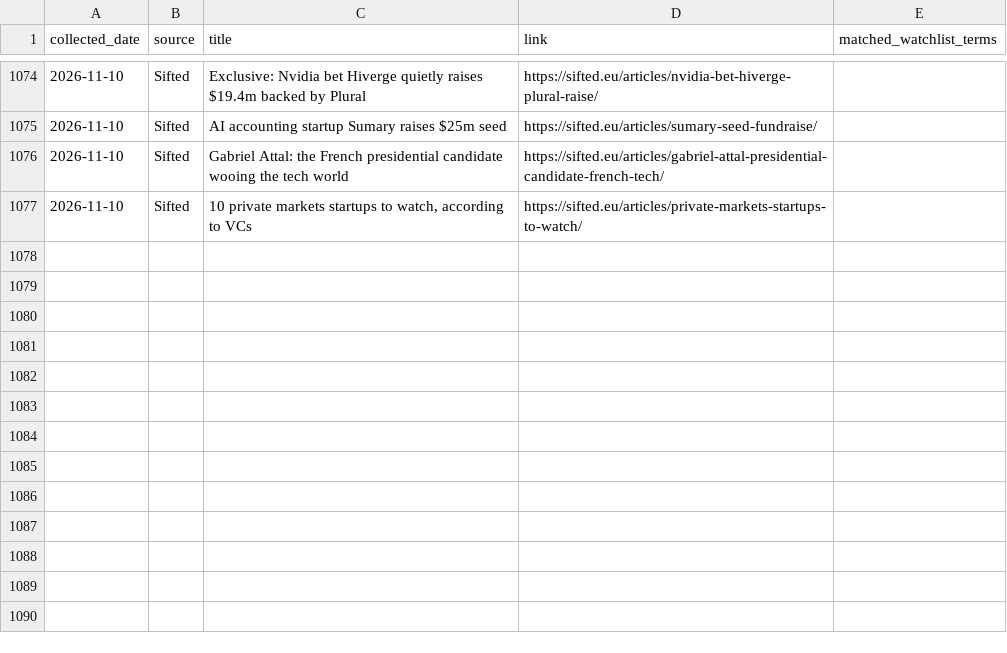
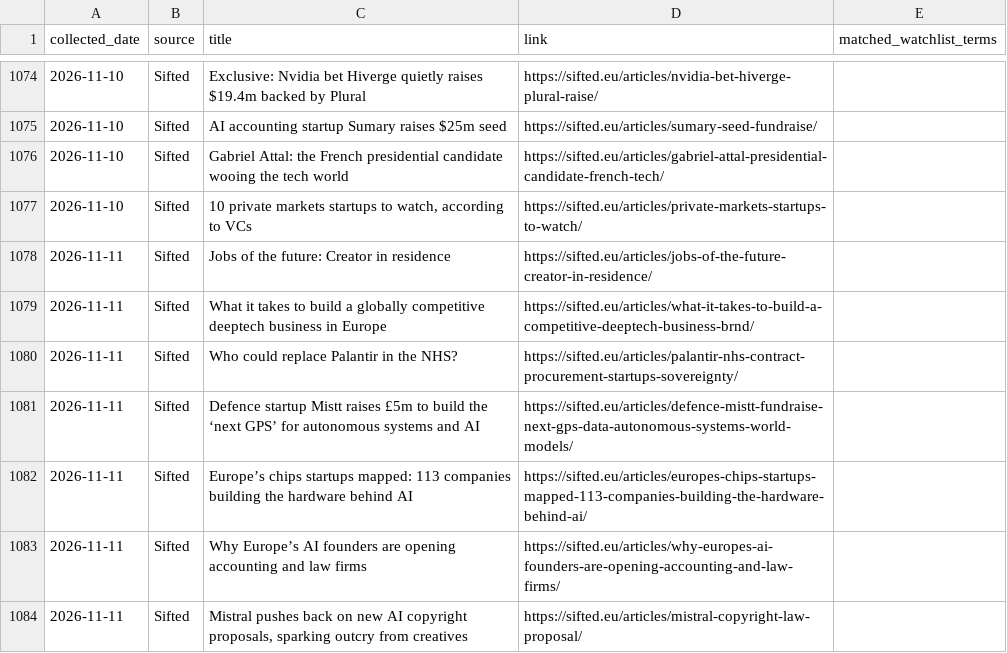
Before and after one commit to trpelka/trend-monitor, a CSV file: data/articles.csv, drawn as a sheet; only a part is shown, gaps mark what is left out.

```diff
--- a/data/articles.csv
+++ b/data/articles.csv
@@ -1077 +1077,8 @@ collected_date,source,title,link,matched_watchlist_terms
 2026-11-10,Sifted,"10 private markets startups to watch, according to VCs",https://sifted.eu/articles/private-markets-startups-to-watch/,
+2026-11-11,Sifted,Jobs of the future: Creator in residence,https://sifted.eu/articles/jobs-of-the-future-creator-in-residence/,
+2026-11-11,Sifted,What it takes to build a globally competitive deeptech business in Europe,https://sifted.eu/articles/what-it-takes-to-build-a-competitive-deeptech-business-brnd/,
+2026-11-11,Sifted,Who could replace Palantir in the NHS?,https://sifted.eu/articles/palantir-nhs-contract-procurement-startups-sovereignty/,
+2026-11-11,Sifted,Defence startup Mistt raises £5m to build the ‘next GPS’ for autonomous systems and AI,https://sifted.eu/articles/defence-mistt-fundraise-next-gps-data-autonomous-systems-world-models/,
+2026-11-11,Sifted,Europe’s chips startups mapped: 113 companies building the hardware behind AI,https://sifted.eu/articles/europes-chips-startups-mapped-113-companies-building-the-hardware-behind-ai/,
+2026-11-11,Sifted,Why Europe’s AI founders are opening accounting and law firms,https://sifted.eu/articles/why-europes-ai-founders-are-opening-accounting-and-law-firms/,
+2026-11-11,Sifted,"Mistral pushes back on new AI copyright proposals, sparking outcry from creatives",https://sifted.eu/articles/mistral-copyright-law-proposal/,
```
Also changed, not shown: 2 other files.
